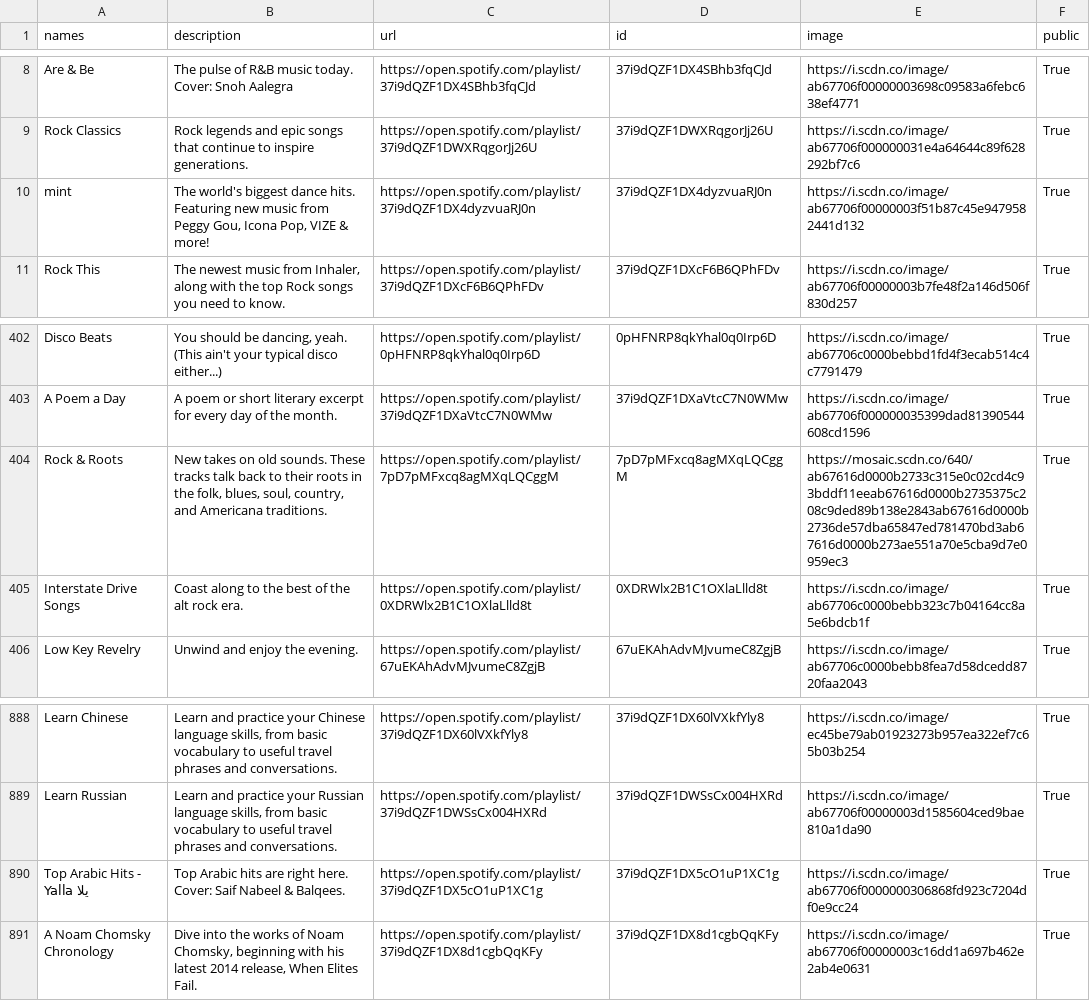
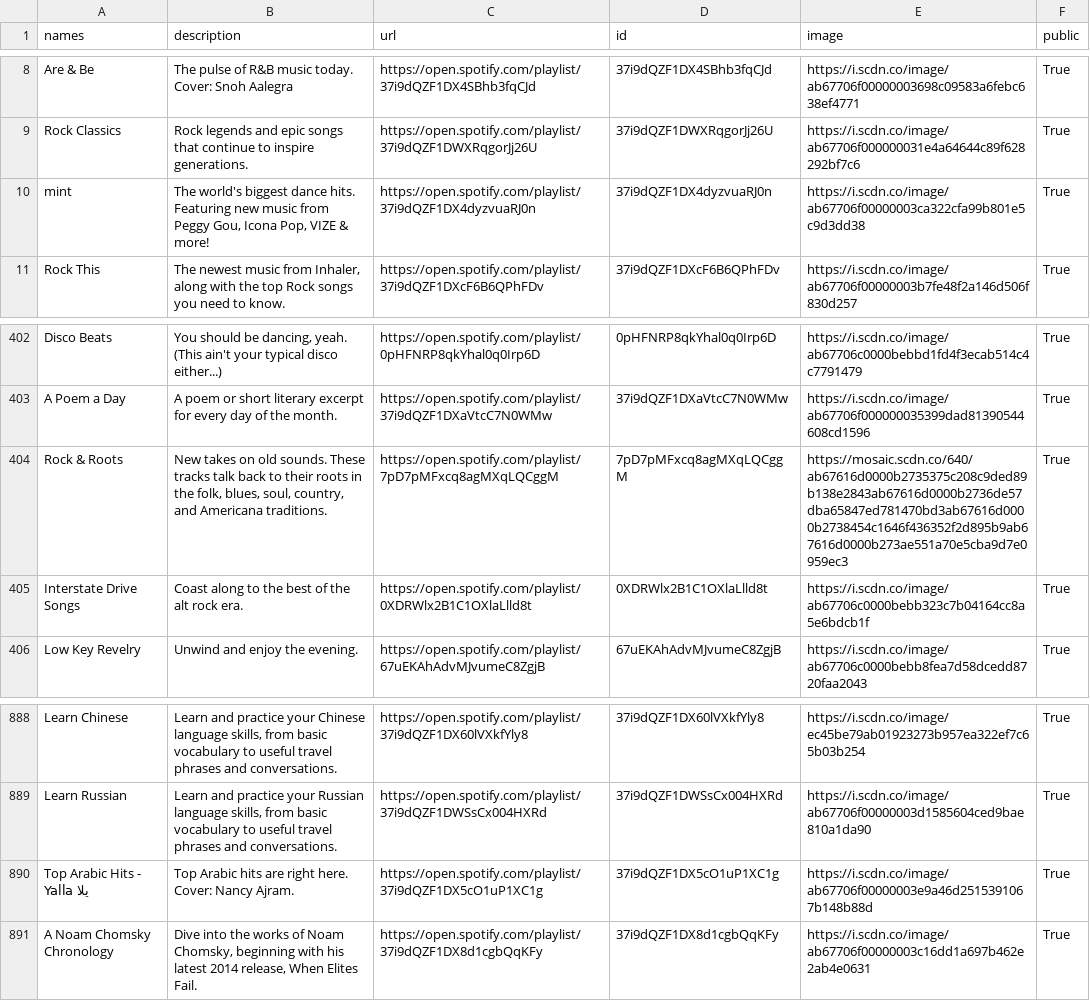
Before and after one commit to GrAMATO/Spotify_final, a CSV file: Testfolder/data_playlists.csv, drawn as a sheet; only a part is shown, gaps mark what is left out.

Commit message:
update

```diff
--- a/Testfolder/data_playlists.csv
+++ b/Testfolder/data_playlists.csv
@@ -9,3 +9,3 @@ Are & Be,The pulse of R&B music today.  Cover: Snoh Aalegra,https://open.spotify
 Rock Classics,Rock legends and epic songs that continue to inspire generations.,https://open.spotify.com/playlist/37i9dQZF1DWXRqgorJj26U,37i9dQZF1DWXRqgorJj26U,https://i.scdn.co/image/ab67706f000000031e4a64644c89f628292bf7c6,True
-mint,"The world's biggest dance hits. Featuring new music from Peggy Gou, Icona Pop, VIZE & more!",https://open.spotify.com/playlist/37i9dQZF1DX4dyzvuaRJ0n,37i9dQZF1DX4dyzvuaRJ0n,https://i.scdn.co/image/ab67706f00000003f51b87c45e9479582441d132,True
+mint,"The world's biggest dance hits. Featuring new music from Peggy Gou, Icona Pop, VIZE & more!",https://open.spotify.com/playlist/37i9dQZF1DX4dyzvuaRJ0n,37i9dQZF1DX4dyzvuaRJ0n,https://i.scdn.co/image/ab67706f00000003ca322cfa99b801e5c9d3dd38,True
 Rock This,"The newest music from Inhaler, along with the top Rock songs you need to know.",https://open.spotify.com/playlist/37i9dQZF1DXcF6B6QPhFDv,37i9dQZF1DXcF6B6QPhFDv,https://i.scdn.co/image/ab67706f00000003b7fe48f2a146d506f830d257,True
@@ -416,3 +416,3 @@ Disco Beats,"You should be dancing, yeah. (This ain't your typical disco either.
 A Poem a Day,A poem or short literary excerpt for every day of the month.,https://open.spotify.com/playlist/37i9dQZF1DXaVtcC7N0WMw,37i9dQZF1DXaVtcC7N0WMw,https://i.scdn.co/image/ab67706f000000035399dad81390544608cd1596,True
-Rock & Roots,"New takes on old sounds. These tracks talk back to their roots in the folk, blues, soul, country, and Americana traditions.",https://open.spotify.com/playlist/7pD7pMFxcq8agMXqLQCggM,7pD7pMFxcq8agMXqLQCggM,https://mosaic.scdn.co/640/ab67616d0000b2733c315e0c02cd4c93bddf11eeab67616d0000b2735375c208c9ded89b138e2843ab67616d0000b2736de57dba65847ed781470bd3ab67616d0000b273ae551a70e5cba9d7e0959ec3,True
+Rock & Roots,"New takes on old sounds. These tracks talk back to their roots in the folk, blues, soul, country, and Americana traditions.",https://open.spotify.com/playlist/7pD7pMFxcq8agMXqLQCggM,7pD7pMFxcq8agMXqLQCggM,https://mosaic.scdn.co/640/ab67616d0000b2735375c208c9ded89b138e2843ab67616d0000b2736de57dba65847ed781470bd3ab67616d0000b2738454c1646f436352f2d895b9ab67616d0000b273ae551a70e5cba9d7e0959ec3,True
 Interstate Drive Songs,Coast along to the best of the alt rock era.,https://open.spotify.com/playlist/0XDRWlx2B1C1OXlaLlld8t,0XDRWlx2B1C1OXlaLlld8t,https://i.scdn.co/image/ab67706c0000bebb323c7b04164cc8a5e6bdcb1f,True
@@ -910,3 +910,3 @@ Learn Chinese,"Learn and practice your Chinese language skills, from basic vocab
 Learn Russian,"Learn and practice your Russian language skills, from basic vocabulary to useful travel phrases and conversations.",https://open.spotify.com/playlist/37i9dQZF1DWSsCx004HXRd,37i9dQZF1DWSsCx004HXRd,https://i.scdn.co/image/ab67706f00000003d1585604ced9bae810a1da90,True
-Top Arabic Hits - Yalla يلا,Top Arabic hits are right here. Cover: Saif Nabeel & Balqees.,https://open.spotify.com/playlist/37i9dQZF1DX5cO1uP1XC1g,37i9dQZF1DX5cO1uP1XC1g,https://i.scdn.co/image/ab67706f0000000306868fd923c7204df0e9cc24,True
+Top Arabic Hits - Yalla يلا,Top Arabic hits are right here. Cover: Nancy Ajram.,https://open.spotify.com/playlist/37i9dQZF1DX5cO1uP1XC1g,37i9dQZF1DX5cO1uP1XC1g,https://i.scdn.co/image/ab67706f00000003e9a46d2515391067b148b88d,True
 A Noam Chomsky Chronology,"Dive into the works of Noam Chomsky, beginning with his latest 2014 release, When Elites Fail.",https://open.spotify.com/playlist/37i9dQZF1DX8d1cgbQqKFy,37i9dQZF1DX8d1cgbQqKFy,https://i.scdn.co/image/ab67706f00000003c16dd1a697b462e2ab4e0631,True
```
